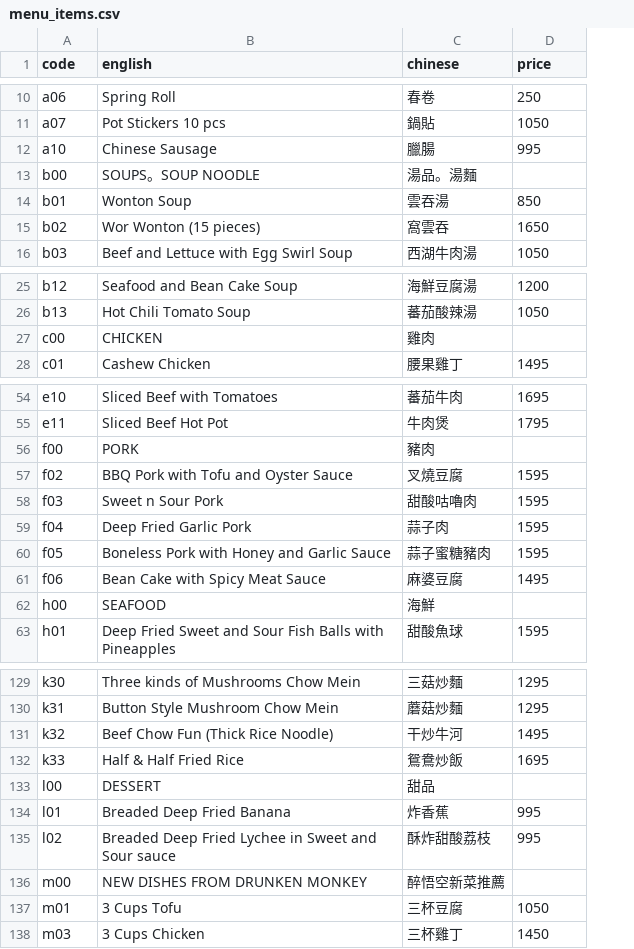
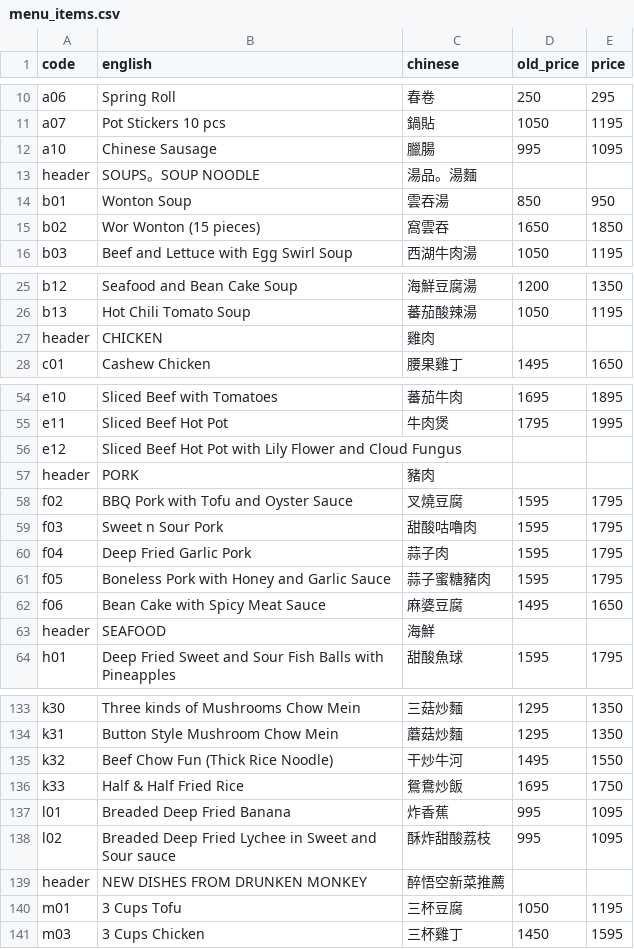
Before and after one commit to popnfresh234/cc_restaurant, a CSV file: src/data/menu_items.csv, drawn as a sheet; only a part is shown, gaps mark what is left out; removed rows and columns are numbered as before the commit, all else as after; the diff covers the shown part only; the diff names each change by its address in the sheet, - before the commit and + after, or states it on an @@ line.

Commit message:
new prices

```diff
--- a/src/data/menu_items.csv
+++ b/src/data/menu_items.csv
+column E (price), rows 10-16: 295 | 1195 | 1095 |  | 950 | 1850 | 1195; rows 25-28: 1350 | 1195 |  | 1650; rows 54-55: 1895 | 1995; rows 58-64: 1795 | 1795 | 1795 | 1795 | 1650 |  | 1795; rows 133-141: 1350 | 1350 | 1550 | 1750 | 1095 | 1095 |  | 1195 | 1595
-D1: price
+D1: old_price
-A13 (code): b00
+A13 (code): header
-A27 (code): c00
+A27 (code): header
+row 56: e12 | Sliced Beef Hot Pot with Lily Flower and Cloud Fungus
-A57 (code): f00
+A57 (code): header
-A63 (code): h00
+A63 (code): header
-row 133: l00 | DESSERT | 甜品
-A139 (code): m00
+A139 (code): header
```
Also changed, not shown: 7 added rows, 1 removed row and 5 edited cells elsewhere in this file, 1 other file.
